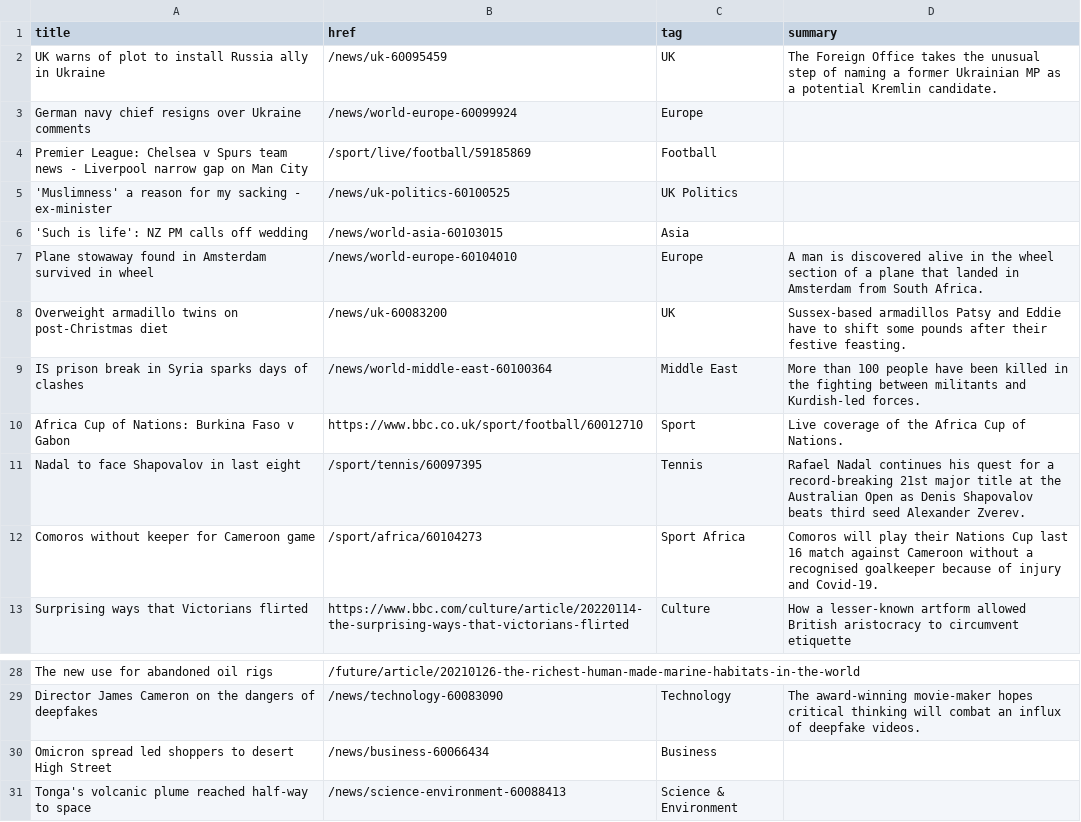
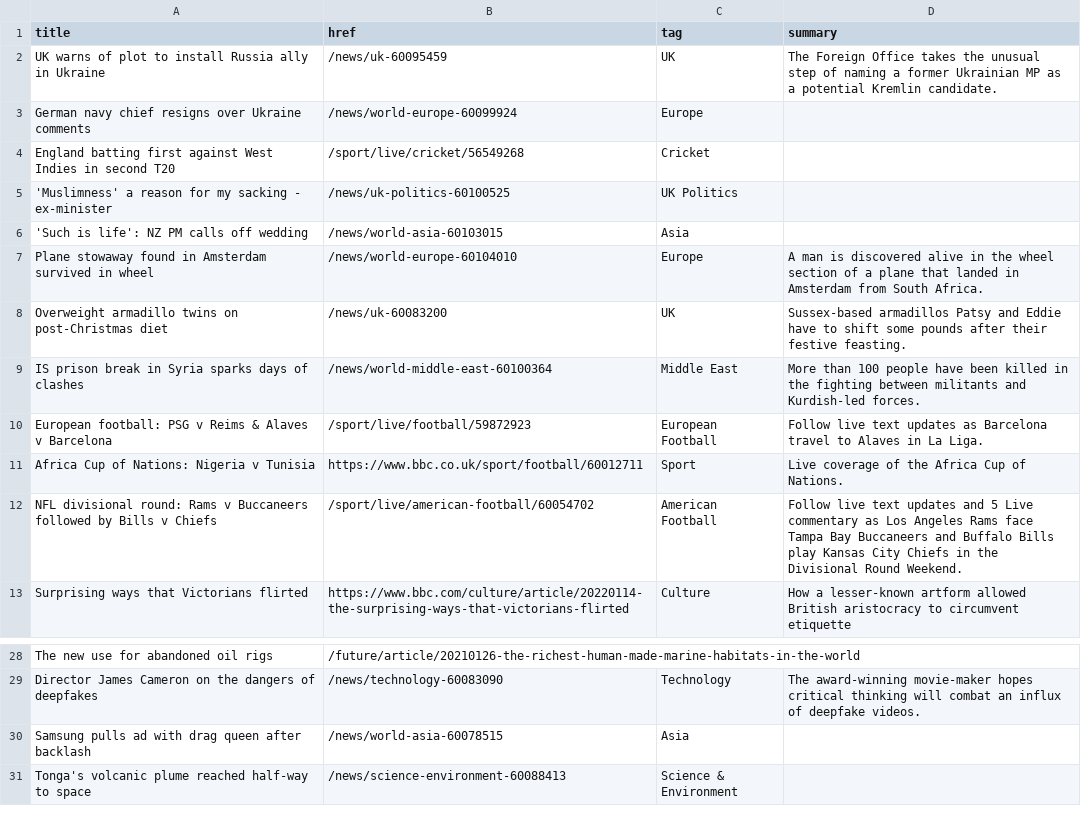
Before and after one commit to jsoma/autoscraper-changes, a CSV file: bbc-headlines.csv, drawn as a sheet; only a part is shown, gaps mark what is left out.

```diff
--- a/bbc-headlines.csv
+++ b/bbc-headlines.csv
@@ -3,3 +3,3 @@ UK warns of plot to install Russia ally in Ukraine,/news/uk-60095459,UK,The Fore
 German navy chief resigns over Ukraine comments,/news/world-europe-60099924,Europe,
-Premier League: Chelsea v Spurs team news - Liverpool narrow gap on Man City,/sport/live/football/59185869,Football,
+England batting first against West Indies in second T20,/sport/live/cricket/56549268,Cricket,
 'Muslimness' a reason for my sacking - ex-minister,/news/uk-politics-60100525,UK Politics,
@@ -9,5 +9,5 @@ Overweight armadillo twins on post-Christmas diet,/news/uk-60083200,UK,Sussex-ba
 IS prison break in Syria sparks days of clashes,/news/world-middle-east-60100364,Middle East,More than 100 people have been killed in the fighting between militants and Kurdish-led forces.
-Africa Cup of Nations: Burkina Faso v Gabon,https://www.bbc.co.uk/sport/football/60012710,Sport,Live coverage of the Africa Cup of Nations.
-Nadal to face Shapovalov in last eight,/sport/tennis/60097395,Tennis,Rafael Nadal continues his quest for a record-breaking 21st major title at the Australian Open as Denis Shapovalov beats third seed Alexander Zverev.
-Comoros without keeper for Cameroon game,/sport/africa/60104273,Sport Africa,Comoros will play their Nations Cup last 16 match against Cameroon without a recognised goalkeeper because of injury and Covid-19.
+European football: PSG v Reims & Alaves v Barcelona,/sport/live/football/59872923,European Football,Follow live text updates as Barcelona travel to Alaves in La Liga.
+Africa Cup of Nations: Nigeria v Tunisia,https://www.bbc.co.uk/sport/football/60012711,Sport,Live coverage of the Africa Cup of Nations.
+NFL divisional round: Rams v Buccaneers followed by Bills v Chiefs,/sport/live/american-football/60054702,American Football,Follow live text updates and 5 Live commentary as Los Angeles Rams face Tampa Bay Buccaneers and Buffalo Bills play Kansas City Chiefs in the Divisional Round Weekend.
 Surprising ways that Victorians flirted,https://www.bbc.com/culture/article/20220114-the-surprising-ways-that-victorians-flirted,Culture,How a lesser-known artform allowed British aristocracy to circumvent etiquette
@@ -29,3 +29,3 @@ The new use for abandoned oil rigs,/future/article/20210126-the-richest-human-ma
 Director James Cameron on the dangers of deepfakes,/news/technology-60083090,Technology,The award-winning movie-maker hopes critical thinking will combat an influx of deepfake videos.
-Omicron spread led shoppers to desert High Street,/news/business-60066434,Business,
+Samsung pulls ad with drag queen after backlash,/news/world-asia-60078515,Asia,
 Tonga's volcanic plume reached half-way to space,/news/science-environment-60088413,Science & Environment,
```
